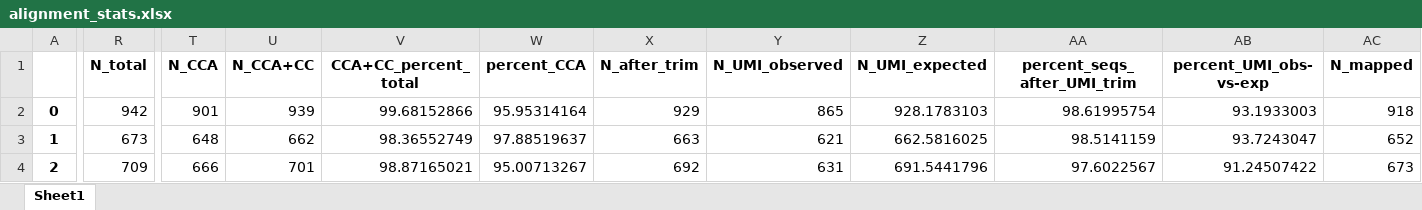
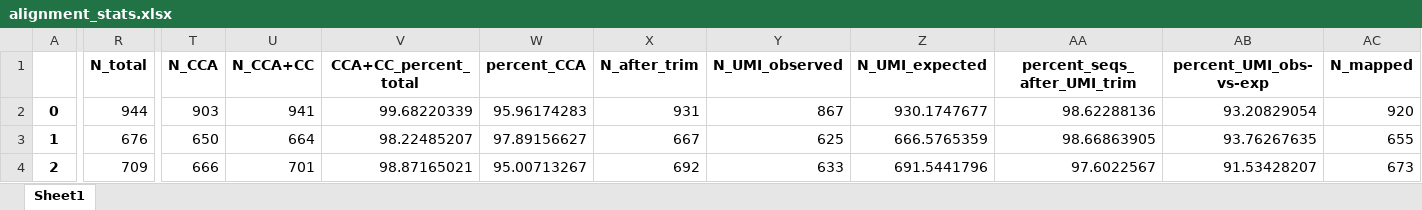
Before and after one commit to krdav/tRNA-charge-seq, an Excel workbook: projects/tRNAseq_third-gen/data/SWalign/alignment_stats.xlsx, sheet Sheet1, drawn as a sheet; only a part is shown, gaps mark what is left out; values as stored, in another font and other column widths than the file's, no borders; the diff covers the shown part only; the diff names each change by its address in the sheet, - before the commit and + after, or states it on an @@ line.

```diff
--- a/projects/tRNAseq_third-gen/data/SWalign/alignment_stats.xlsx (sheet Sheet1)
+++ b/projects/tRNAseq_third-gen/data/SWalign/alignment_stats.xlsx (sheet Sheet1)
-R2 (N_total): 942
+R2 (N_total): 944
-T2 (N_CCA): 901
+T2 (N_CCA): 903
-U2 (N_CCA+CC): 939
+U2 (N_CCA+CC): 941
-V2 (CCA+CC_percent_total): 99.68152866
+V2 (CCA+CC_percent_total): 99.68220339
-W2 (percent_CCA): 95.95314164
+W2 (percent_CCA): 95.96174283
-X2 (N_after_trim): 929
+X2 (N_after_trim): 931
-Y2 (N_UMI_observed): 865
+Y2 (N_UMI_observed): 867
-Z2 (N_UMI_expected): 928.1783103
+Z2 (N_UMI_expected): 930.1747677
-AA2 (percent_seqs_after_UMI_trim): 98.61995754
+AA2 (percent_seqs_after_UMI_trim): 98.62288136
-AB2 (percent_UMI_obs-vs-exp): 93.1933003
+AB2 (percent_UMI_obs-vs-exp): 93.20829054
-AC2 (N_mapped): 918
+AC2 (N_mapped): 920
-R3 (N_total): 673
+R3 (N_total): 676
-T3 (N_CCA): 648
+T3 (N_CCA): 650
-U3 (N_CCA+CC): 662
+U3 (N_CCA+CC): 664
-V3 (CCA+CC_percent_total): 98.36552749
+V3 (CCA+CC_percent_total): 98.22485207
-W3 (percent_CCA): 97.88519637
+W3 (percent_CCA): 97.89156627
-X3 (N_after_trim): 663
+X3 (N_after_trim): 667
-Y3 (N_UMI_observed): 621
+Y3 (N_UMI_observed): 625
-Z3 (N_UMI_expected): 662.5816025
+Z3 (N_UMI_expected): 666.5765359
-AA3 (percent_seqs_after_UMI_trim): 98.5141159
+AA3 (percent_seqs_after_UMI_trim): 98.66863905
-AB3 (percent_UMI_obs-vs-exp): 93.7243047
+AB3 (percent_UMI_obs-vs-exp): 93.76267635
-AC3 (N_mapped): 652
+AC3 (N_mapped): 655
-Y4 (N_UMI_observed): 631
+Y4 (N_UMI_observed): 633
-AB4 (percent_UMI_obs-vs-exp): 91.24507422
+AB4 (percent_UMI_obs-vs-exp): 91.53428207
```
Also changed, not shown: 347 edited cells elsewhere in this sheet, projects/tRNAseq_third-gen/data/BC_split/BC_analysis/ALL_unmapped-BC-analysis.xlsx, projects/tRNAseq_third-gen/data/BC_split/BC_analysis/D501-D701_unmapped-BC-analysis.xlsx, 55 other files.
